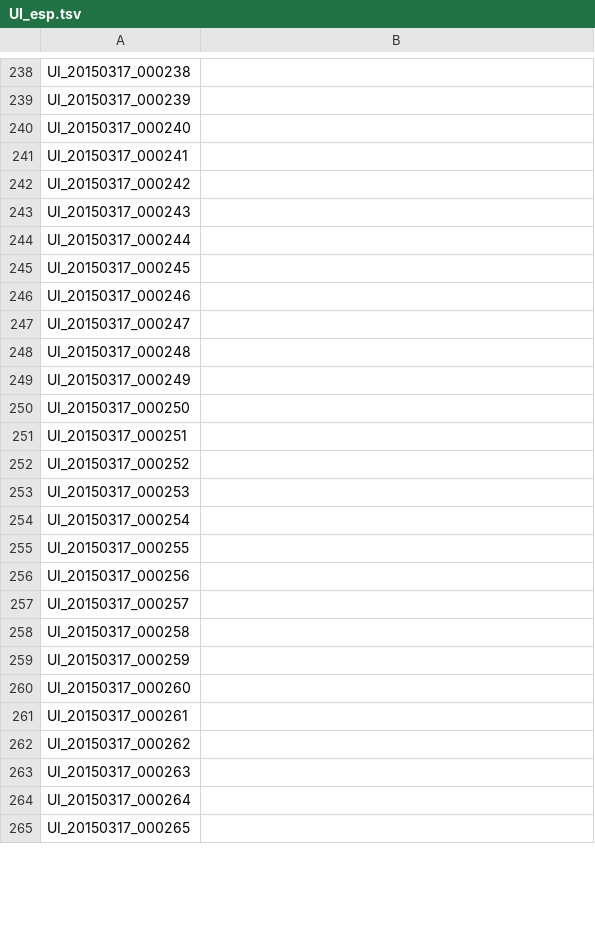
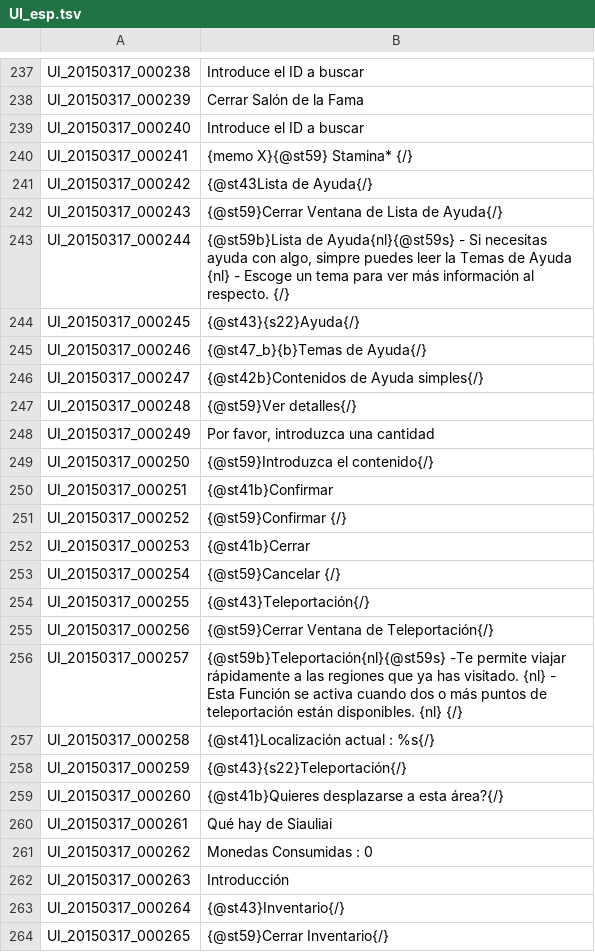
Before and after one commit to keira104/Tree-of-Savior-Spanish, a TSV file: UI_esp.tsv, drawn as a sheet; only a part is shown, gaps mark what is left out; addresses are those after the commit; the diff covers the shown part only; the diff names each change by its address in the sheet, - before the commit and + after, or states it on an @@ line.

```diff
--- a/UI_esp.tsv
+++ b/UI_esp.tsv
-B237: (empty)
+B237: Introduce el ID a buscar
-B238: (empty)
+B238: Cerrar Salón de la Fama
-B239: (empty)
+B239: Introduce el ID a buscar
-B240: (empty)
+B240: {memo X}{@st59} Stamina* {/}
-B241: (empty)
+B241: {@st43Lista de Ayuda{/}
-B242: (empty)
+B242: {@st59}Cerrar Ventana de Lista de Ayuda{/}
-B243: (empty)
+B243: {@st59b}Lista de Ayuda{nl}{@st59s} - Si necesitas ayuda con algo, simpre puedes leer la Temas de Ayuda {nl} - Escoge un tema para ver más información al respecto. {/}
-B244: (empty)
+B244: {@st43}{s22}Ayuda{/}
-B245: (empty)
+B245: {@st47_b}{b}Temas de Ayuda{/}
-B246: (empty)
+B246: {@st42b}Contenidos de Ayuda simples{/}
-B247: (empty)
+B247: {@st59}Ver detalles{/}
-B248: (empty)
+B248: Por favor, introduzca una cantidad
-B249: (empty)
+B249: {@st59}Introduzca el contenido{/}
-B250: (empty)
+B250: {@st41b}Confirmar
-B251: (empty)
+B251: {@st59}Confirmar {/}
-B252: (empty)
+B252: {@st41b}Cerrar
-B253: (empty)
+B253: {@st59}Cancelar {/}
-B254: (empty)
+B254: {@st43}Teleportación{/}
-B255: (empty)
+B255: {@st59}Cerrar Ventana de Teleportación{/}
-B256: (empty)
+B256: {@st59b}Teleportación{nl}{@st59s} -Te permite viajar rápidamente a las regiones que ya has visitado. {nl} - Esta Función se activa cuando dos o más puntos de teleportación están disponibles. {nl} {/}
-B257: (empty)
+B257: {@st41}Localización actual : %s{/}
-B258: (empty)
+B258: {@st43}{s22}Teleportación{/}
-B259: (empty)
+B259: {@st41b}Quieres desplazarse a esta área?{/}
-B260: (empty)
+B260: Qué hay de Siauliai
-B261: (empty)
+B261: Monedas Consumidas : 0
-B262: (empty)
+B262: Introducción
-B263: (empty)
+B263: {@st43}Inventario{/}
-B264: (empty)
+B264: {@st59}Cerrar Inventario{/}
```
Also changed, not shown: 1 removed row and 61 edited cells elsewhere in this file.
